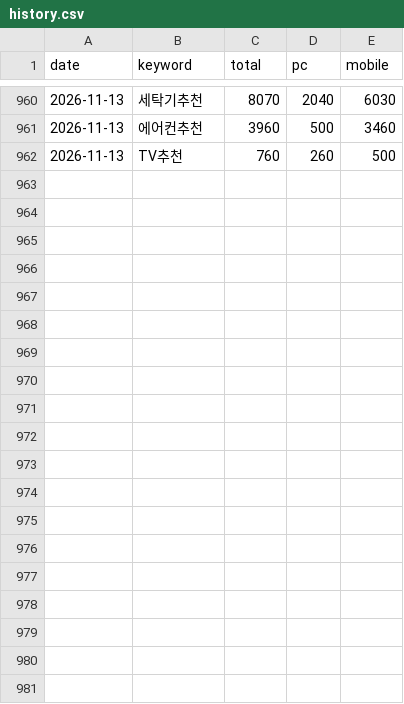
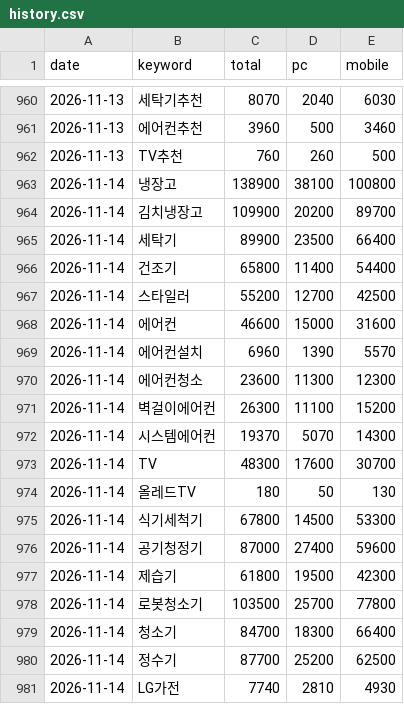
Before and after one commit to yeodajeju/lgbestshop-ildo, a CSV file: data/keywords/history.csv, drawn as a sheet; only a part is shown, gaps mark what is left out; the diff covers the shown part only; the diff names each change by its address in the sheet, - before the commit and + after, or states it on an @@ line.

```diff
--- a/data/keywords/history.csv
+++ b/data/keywords/history.csv
+row 963: 2026-11-14 | 냉장고 | 138900 | 38100 | 100800
+row 964: 2026-11-14 | 김치냉장고 | 109900 | 20200 | 89700
+row 965: 2026-11-14 | 세탁기 | 89900 | 23500 | 66400
+row 966: 2026-11-14 | 건조기 | 65800 | 11400 | 54400
+row 967: 2026-11-14 | 스타일러 | 55200 | 12700 | 42500
+row 968: 2026-11-14 | 에어컨 | 46600 | 15000 | 31600
+row 969: 2026-11-14 | 에어컨설치 | 6960 | 1390 | 5570
+row 970: 2026-11-14 | 에어컨청소 | 23600 | 11300 | 12300
+row 971: 2026-11-14 | 벽걸이에어컨 | 26300 | 11100 | 15200
+row 972: 2026-11-14 | 시스템에어컨 | 19370 | 5070 | 14300
+row 973: 2026-11-14 | TV | 48300 | 17600 | 30700
+row 974: 2026-11-14 | 올레드TV | 180 | 50 | 130
+row 975: 2026-11-14 | 식기세척기 | 67800 | 14500 | 53300
+row 976: 2026-11-14 | 공기청정기 | 87000 | 27400 | 59600
+row 977: 2026-11-14 | 제습기 | 61800 | 19500 | 42300
+row 978: 2026-11-14 | 로봇청소기 | 103500 | 25700 | 77800
+row 979: 2026-11-14 | 청소기 | 84700 | 18300 | 66400
+row 980: 2026-11-14 | 정수기 | 87700 | 25200 | 62500
+row 981: 2026-11-14 | LG가전 | 7740 | 2810 | 4930
```
Also changed, not shown: 12 added rows elsewhere in this file, 1 other file.
